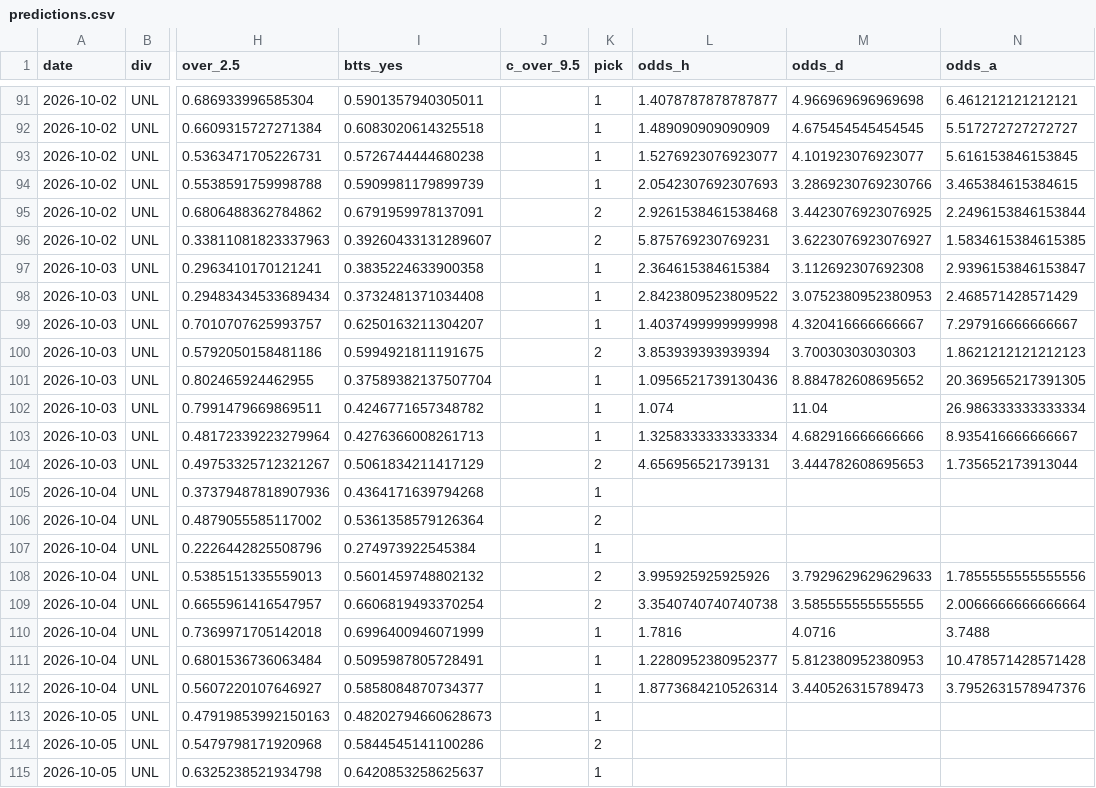
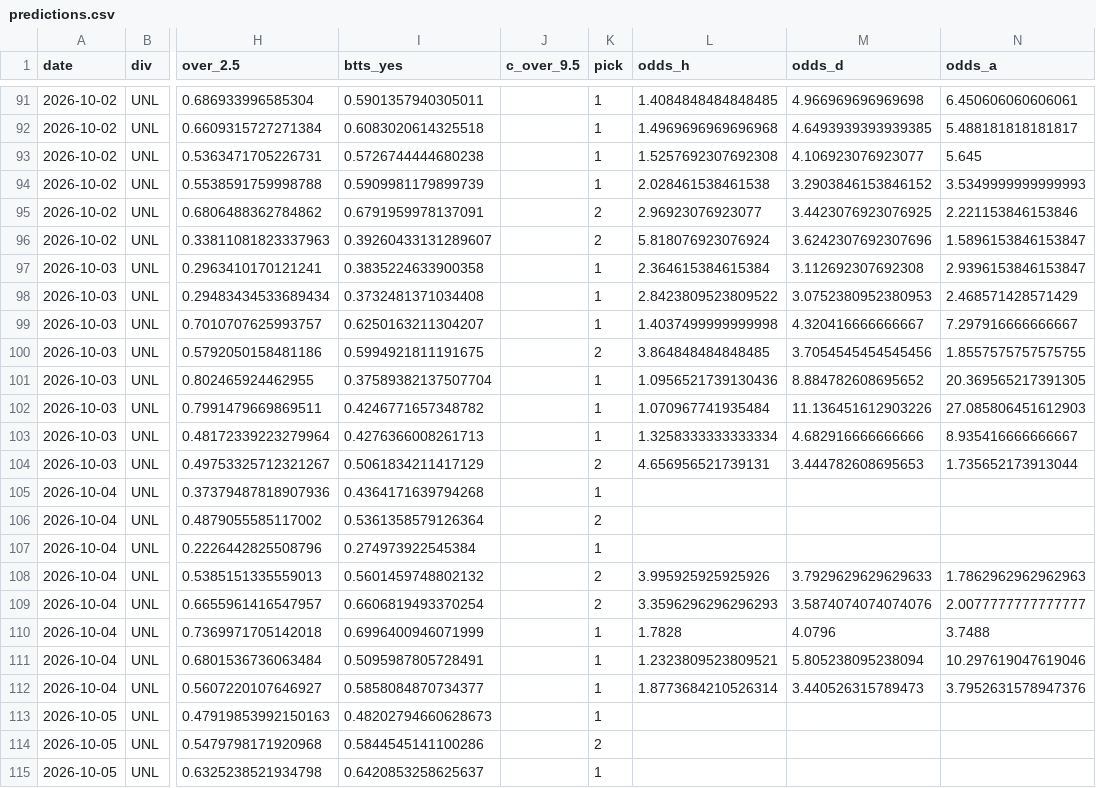
Before and after one commit to mnikolov9/football-prediction, a CSV file: data/log/predictions.csv, drawn as a sheet; only a part is shown, gaps mark what is left out; the diff covers the shown part only; the diff names each change by its address in the sheet, - before the commit and + after, or states it on an @@ line.

```diff
--- a/data/log/predictions.csv
+++ b/data/log/predictions.csv
-L91 (odds_h): 1.4078787878787877
+L91 (odds_h): 1.4084848484848485
-N91 (odds_a): 6.461212121212121
+N91 (odds_a): 6.450606060606061
-L92 (odds_h): 1.489090909090909
+L92 (odds_h): 1.4969696969696968
-M92 (odds_d): 4.675454545454545
+M92 (odds_d): 4.6493939393939385
-N92 (odds_a): 5.517272727272727
+N92 (odds_a): 5.488181818181817
-L93 (odds_h): 1.5276923076923077
+L93 (odds_h): 1.5257692307692308
-M93 (odds_d): 4.101923076923077
+M93 (odds_d): 4.106923076923077
-N93 (odds_a): 5.616153846153845
+N93 (odds_a): 5.645
-L94 (odds_h): 2.0542307692307693
+L94 (odds_h): 2.028461538461538
-M94 (odds_d): 3.2869230769230766
+M94 (odds_d): 3.2903846153846152
-N94 (odds_a): 3.465384615384615
+N94 (odds_a): 3.5349999999999993
-L95 (odds_h): 2.9261538461538468
+L95 (odds_h): 2.96923076923077
-N95 (odds_a): 2.2496153846153844
+N95 (odds_a): 2.221153846153846
-L96 (odds_h): 5.875769230769231
+L96 (odds_h): 5.818076923076924
-M96 (odds_d): 3.6223076923076927
+M96 (odds_d): 3.6242307692307696
-N96 (odds_a): 1.5834615384615385
+N96 (odds_a): 1.5896153846153847
-L100 (odds_h): 3.853939393939394
+L100 (odds_h): 3.864848484848485
-M100 (odds_d): 3.70030303030303
+M100 (odds_d): 3.7054545454545456
-N100 (odds_a): 1.8621212121212123
+N100 (odds_a): 1.8557575757575755
-L102 (odds_h): 1.074
+L102 (odds_h): 1.070967741935484
-M102 (odds_d): 11.04
+M102 (odds_d): 11.136451612903226
-N102 (odds_a): 26.986333333333334
+N102 (odds_a): 27.085806451612903
-N108 (odds_a): 1.7855555555555556
+N108 (odds_a): 1.7862962962962963
-L109 (odds_h): 3.3540740740740738
+L109 (odds_h): 3.3596296296296293
-M109 (odds_d): 3.585555555555555
+M109 (odds_d): 3.5874074074074076
-N109 (odds_a): 2.0066666666666664
+N109 (odds_a): 2.0077777777777777
-L110 (odds_h): 1.7816
+L110 (odds_h): 1.7828
-M110 (odds_d): 4.0716
+M110 (odds_d): 4.0796
-L111 (odds_h): 1.2280952380952377
+L111 (odds_h): 1.2323809523809521
-M111 (odds_d): 5.812380952380953
+M111 (odds_d): 5.805238095238094
-N111 (odds_a): 10.478571428571428
+N111 (odds_a): 10.297619047619046
```
Also changed, not shown: 32 edited cells elsewhere in this file, data/log/value_bets.csv, 1 other file.
